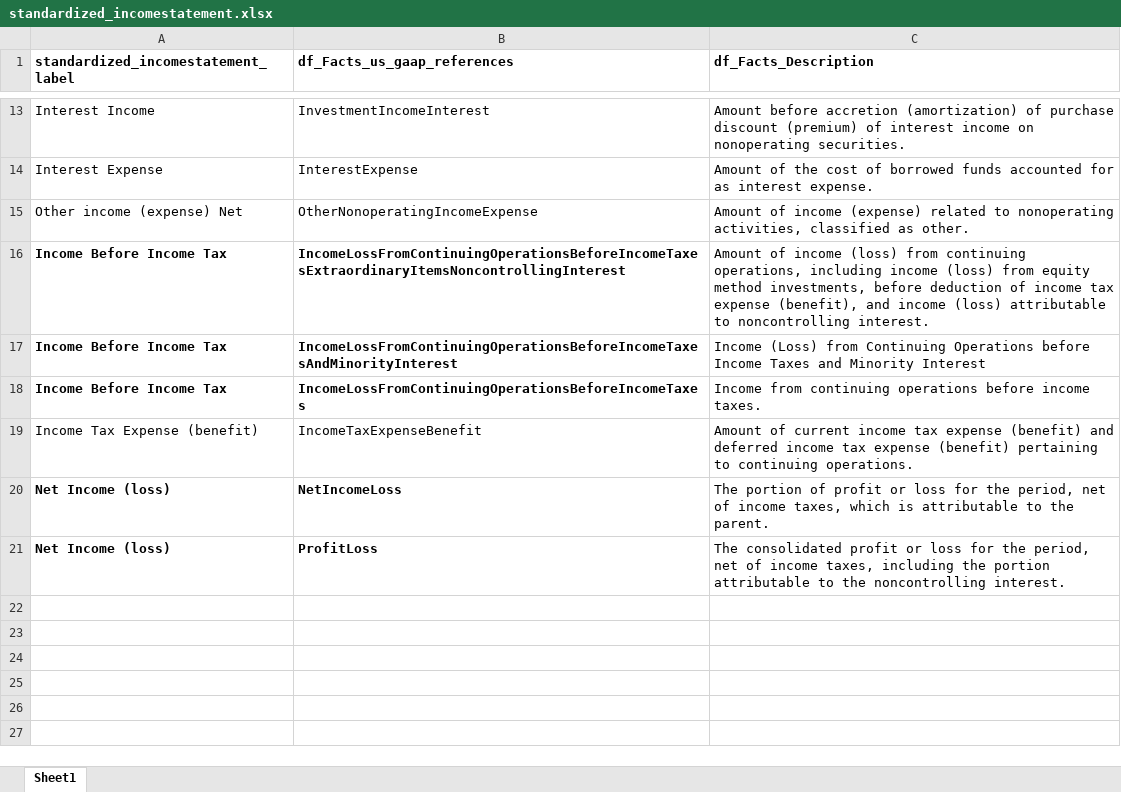
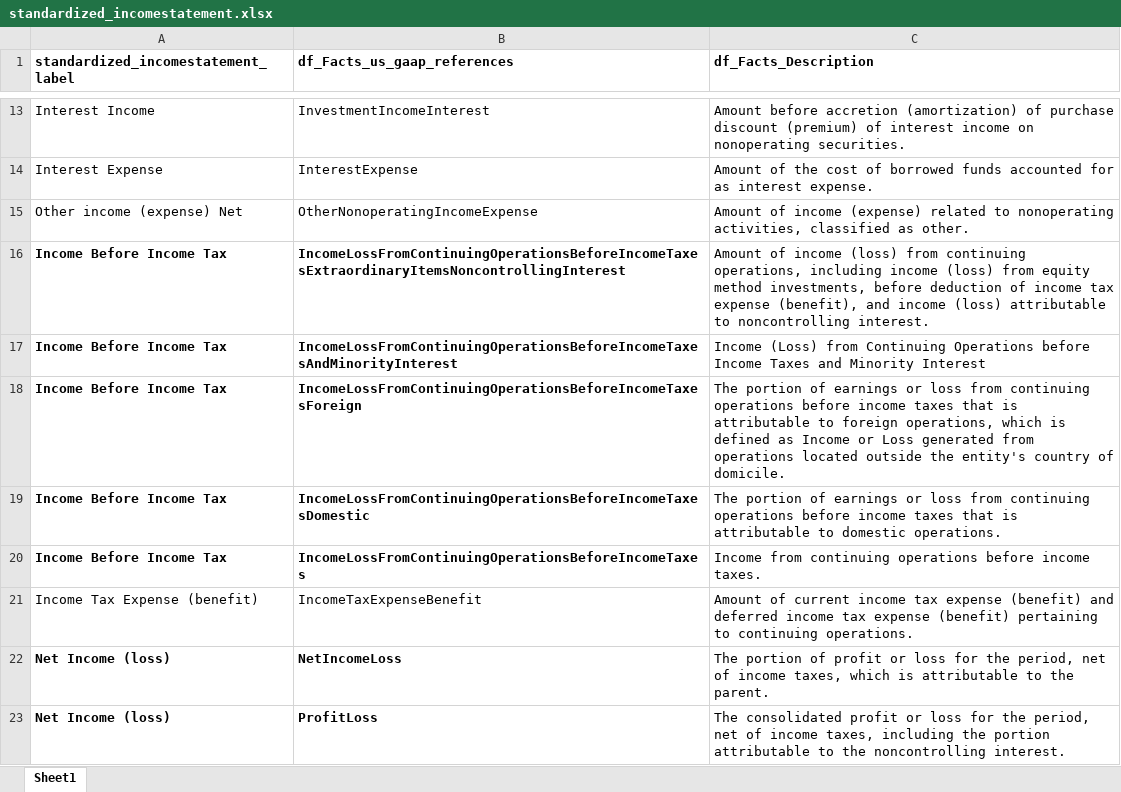
Before and after one commit to gp1981/SEC_data_analysis, an Excel workbook: data/standardized_incomestatement.xlsx, sheet Sheet1, drawn as a sheet; only a part is shown, gaps mark what is left out; values as stored, in another font and other column widths than the file's, no borders; the diff names each change by its address in the sheet, - before the commit and + after, or states it on an @@ line.

Commit message:
IS_std (WIP)
Pivot working, included filter for key financial Concepts, improved std_BS commentary, improved standardized_incomestatement.xlsx. (To check the applicability of the standardized labels against the bulk SEC download)

```diff
--- a/data/standardized_incomestatement.xlsx (sheet Sheet1)
+++ b/data/standardized_incomestatement.xlsx (sheet Sheet1)
+row 18: Income Before Income Tax | IncomeLossFromContinuingOperationsBeforeIncomeTaxesForeign | The portion of earnings or loss from continuing operations before income taxes that is attributable to foreign operations, which is defined as Income or Loss generated from operations located outside the entity's country of domicile.
+row 19: Income Before Income Tax | IncomeLossFromContinuingOperationsBeforeIncomeTaxesDomestic | The portion of earnings or loss from continuing operations before income taxes that is attributable to domestic operations.
```
Also changed, not shown: 1 other file.
